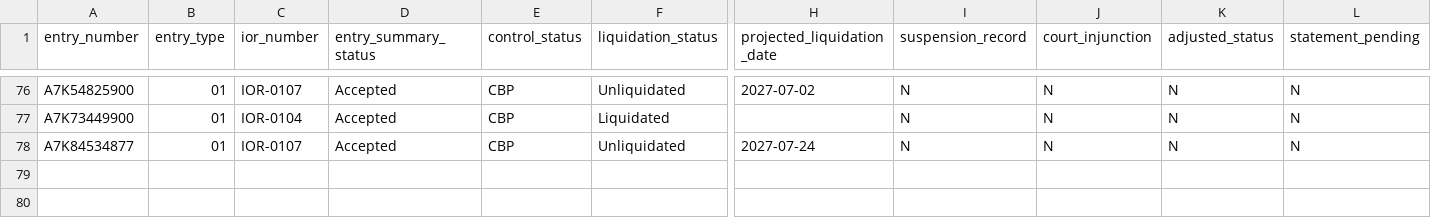
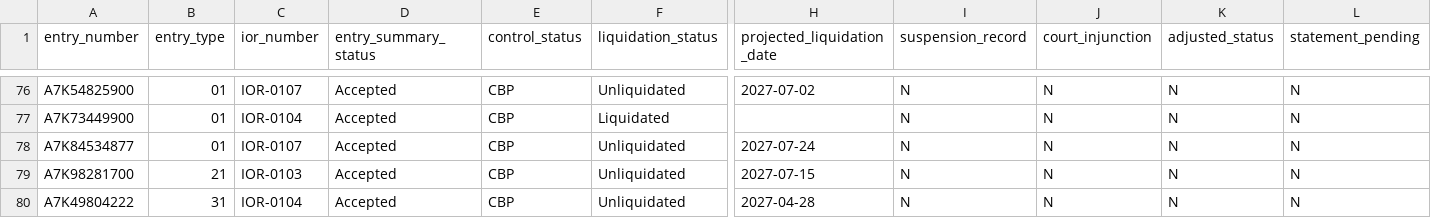
Before and after one commit to kamalbuilds/cape-refund-desk, a CSV file: data/sample-es003.csv, drawn as a sheet; only a part is shown, gaps mark what is left out; rows hold the shown columns only; the diff names each change by its address in the sheet, - before the commit and + after, or states it on an @@ line.

Commit message:
Rule-watch with direct+Tavily diff, warehouse entries (CSMS 69127837), e2e walkthrough, re-recorded replay

```diff
--- a/data/sample-es003.csv
+++ b/data/sample-es003.csv
+row 79: A7K98281700 | 21 | IOR-0103 | Accepted | CBP | Unliquidated | 2027-07-15 | N | N | N | N
+row 80: A7K49804222 | 31 | IOR-0104 | Accepted | CBP | Unliquidated | 2027-04-28 | N | N | N | N
```
Also changed, not shown: 16 other files.
